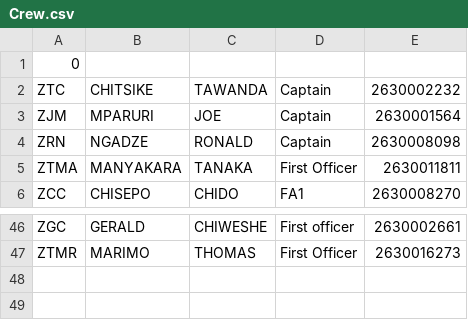
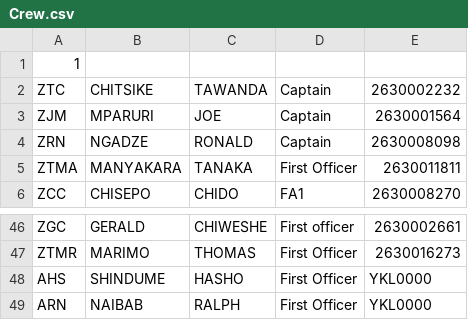
Before and after one commit to Chitsike/Loadsheet, a CSV file: Crew.csv, drawn as a sheet; only a part is shown, gaps mark what is left out.

Commit message:
Update Crew.csv

```diff
--- a/Crew.csv
+++ b/Crew.csv
@@ -1,2 +1,2 @@
-0
+1
 ZTC,CHITSIKE,TAWANDA,Captain,2630002232
@@ -47 +47,3 @@ ZGC,GERALD,CHIWESHE,First officer,2630002661
 ZTMR,MARIMO,THOMAS,First Officer,2630016273
+AHS,SHINDUME,HASHO,First Officer,YKL0000
+ARN,NAIBAB,RALPH,First Officer,YKL0000
```
